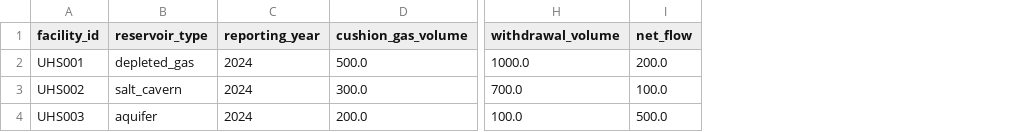
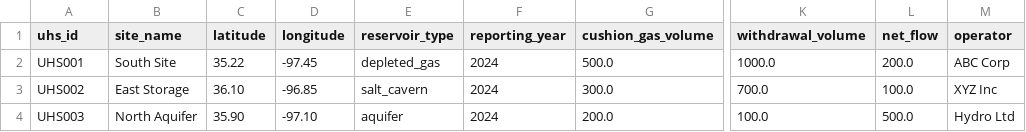
Before and after one commit to muktevisree/OFP-OSDU-Validator, a CSV file: examples/sample_uhs_dataset.csv, drawn as a sheet; only a part is shown, gaps mark what is left out; the diff names each change by its address in the sheet, - before the commit and + after, or states it on an @@ line.

Commit message:
✅ Finalized UHS Validator V2 with YAML rules, CLI support, and aligned CSV example (#7)

```diff
--- a/examples/sample_uhs_dataset.csv
+++ b/examples/sample_uhs_dataset.csv
+column B (site_name), rows 2-4: South Site | East Storage | North Aquifer
+column C (latitude), rows 2-4: 35.22 | 36.10 | 35.90
+column D (longitude), rows 2-4: -97.45 | -96.85 | -97.10
+column M (operator), rows 2-4: ABC Corp | XYZ Inc | Hydro Ltd
-A1: facility_id
+A1: uhs_id
```
Also changed, not shown: 9 other files.
